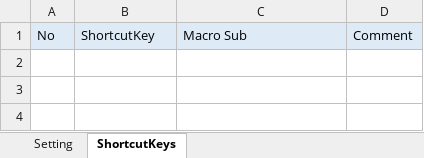
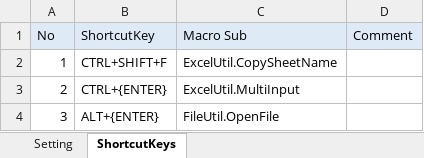
Before and after one commit to terry0-0/Tools, an Excel workbook: tools.xlsm, sheet ShortcutKeys, drawn as a sheet; values as stored, in another font and other column widths than the file's, no borders; the diff names each change by its address in the sheet, - before the commit and + after, or states it on an @@ line.

```diff
--- a/tools.xlsm (sheet ShortcutKeys)
+++ b/tools.xlsm (sheet ShortcutKeys)
+row 2: 1 | CTRL+SHIFT+F | ExcelUtil.CopySheetName
+row 3: 2 | CTRL+{ENTER} | ExcelUtil.MultiInput
+row 4: 3 | ALT+{ENTER} | FileUtil.OpenFile
```
